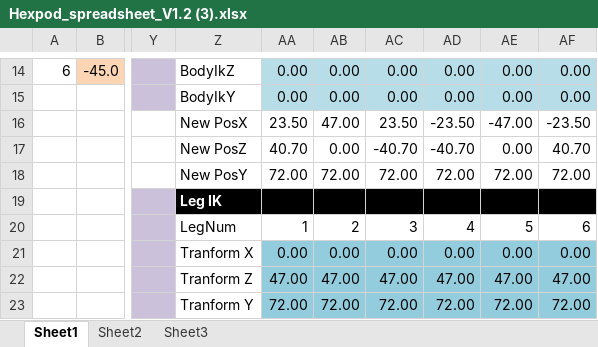
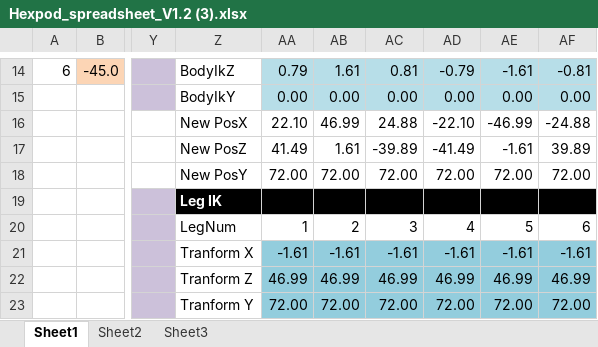
Before and after one commit to adhebbar/Blindbot, an Excel workbook: Hexpod_spreadsheet_V1.2 (3).xlsx, sheet Sheet1, drawn as a sheet; only a part is shown, gaps mark what is left out; values as stored, in another font and other column widths than the file's, no borders; charts and pictures not drawn; the diff covers the shown part only; the diff names each change by its address in the sheet, - before the commit and + after, or states it on an @@ line.

```diff
--- a/Hexpod_spreadsheet_V1.2 (3).xlsx (sheet Sheet1)
+++ b/Hexpod_spreadsheet_V1.2 (3).xlsx (sheet Sheet1)
-AA14: 0.00
+AA14: 0.79
-AB14: 0.00
+AB14: 1.61
-AC14: 0.00
+AC14: 0.81
-AD14: 0.00
+AD14: -0.79
-AE14: 0.00
+AE14: -1.61
-AF14: 0.00
+AF14: -0.81
-AA16: 23.50
+AA16: 22.10
-AB16: 47.00
+AB16: 46.99
-AC16: 23.50
+AC16: 24.88
-AD16: -23.50
+AD16: -22.10
-AE16: -47.00
+AE16: -46.99
-AF16: -23.50
+AF16: -24.88
-AA17: 40.70
+AA17: 41.49
-AB17: 0.00
+AB17: 1.61
-AC17: -40.70
+AC17: -39.89
-AD17: -40.70
+AD17: -41.49
-AE17: 0.00
+AE17: -1.61
-AF17: 40.70
+AF17: 39.89
-AA21: 0.00
+AA21: -1.61
-AB21: 0.00
+AB21: -1.61
-AC21: 0.00
+AC21: -1.61
-AD21: 0.00
+AD21: -1.61
-AE21: 0.00
+AE21: -1.61
-AF21: 0.00
+AF21: -1.61
-AA22: 47.00
+AA22: 46.99
-AB22: 47.00
+AB22: 46.99
-AC22: 47.00
+AC22: 46.99
-AD22: 47.00
+AD22: 46.99
-AE22: 47.00
+AE22: 46.99
-AF22: 47.00
+AF22: 46.99
```
Also changed, not shown: 3 added rows, 3 removed rows and 40 edited cells elsewhere in this sheet, charts or pictures, 2 other files.
